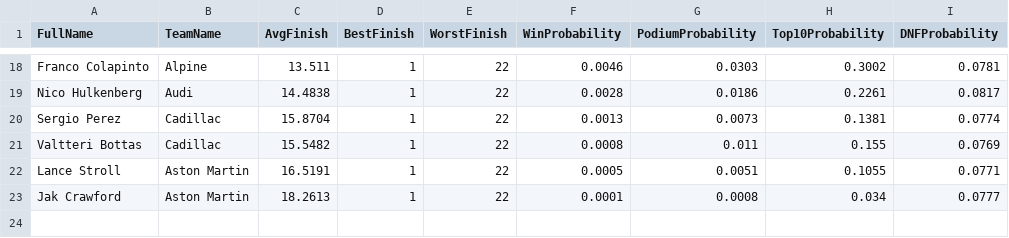
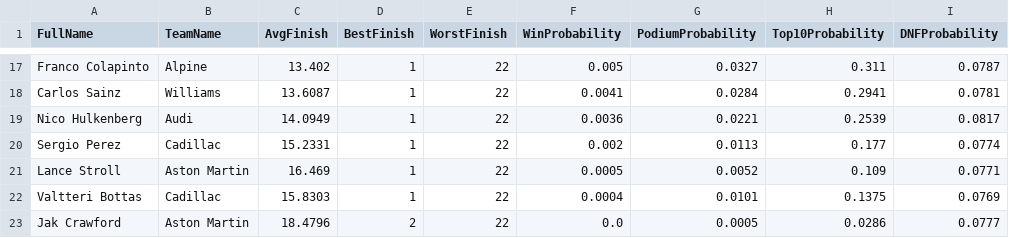
Before and after one commit to mbailey304/f1predictor, a CSV file: outputs/2026_3_R_simulation_summary.csv, drawn as a sheet; only a part is shown, gaps mark what is left out; removed rows and columns are numbered as before the commit, all else as after; the diff covers the shown part only; the diff names each change by its address in the sheet, - before the commit and + after, or states it on an @@ line.

```diff
--- a/outputs/2026_3_R_simulation_summary.csv
+++ b/outputs/2026_3_R_simulation_summary.csv
-C17 (AvgFinish): 13.511
+C17 (AvgFinish): 13.402
-F17 (WinProbability): 0.0046
+F17 (WinProbability): 0.005
-G17 (PodiumProbability): 0.0303
+G17 (PodiumProbability): 0.0327
-H17 (Top10Probability): 0.3002
+H17 (Top10Probability): 0.311
-I17 (DNFProbability): 0.0781
+I17 (DNFProbability): 0.0787
+row 18: Carlos Sainz | Williams | 13.6087 | 1 | 22 | 0.0041 | 0.0284 | 0.2941 | 0.0781
-C19 (AvgFinish): 14.4838
+C19 (AvgFinish): 14.0949
-F19 (WinProbability): 0.0028
+F19 (WinProbability): 0.0036
-G19 (PodiumProbability): 0.0186
+G19 (PodiumProbability): 0.0221
-H19 (Top10Probability): 0.2261
+H19 (Top10Probability): 0.2539
-C20 (AvgFinish): 15.8704
+C20 (AvgFinish): 15.2331
-F20 (WinProbability): 0.0013
+F20 (WinProbability): 0.002
-G20 (PodiumProbability): 0.0073
+G20 (PodiumProbability): 0.0113
-H20 (Top10Probability): 0.1381
+H20 (Top10Probability): 0.177
-row 21: Valtteri Bottas | Cadillac | 15.5482 | 1 | 22 | 0.0008 | 0.011 | 0.155 | 0.0769
-C21 (AvgFinish): 16.5191
+C21 (AvgFinish): 16.469
-G21 (PodiumProbability): 0.0051
+G21 (PodiumProbability): 0.0052
-H21 (Top10Probability): 0.1055
+H21 (Top10Probability): 0.109
+row 22: Valtteri Bottas | Cadillac | 15.8303 | 1 | 22 | 0.0004 | 0.0101 | 0.1375 | 0.0769
-C23 (AvgFinish): 18.2613
+C23 (AvgFinish): 18.4796
-D23 (BestFinish): 1
+D23 (BestFinish): 2
-F23 (WinProbability): 0.0001
+F23 (WinProbability): 0.0
-G23 (PodiumProbability): 0.0008
+G23 (PodiumProbability): 0.0005
-H23 (Top10Probability): 0.034
+H23 (Top10Probability): 0.0286
```
Also changed, not shown: 2 added rows, 3 removed rows and 56 edited cells elsewhere in this file, data/raw/2026_3_practice_features.csv, outputs/2026_3_Q_predictions.csv, 4 other files.
